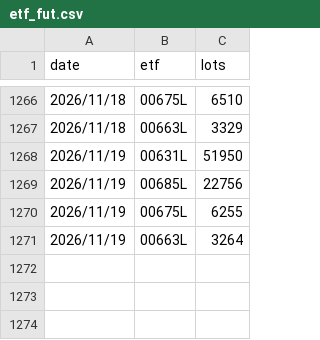
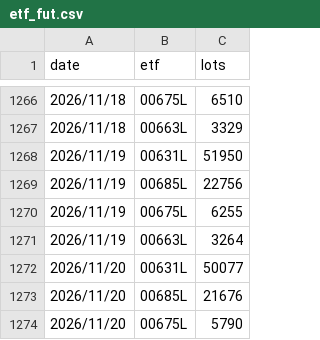
Before and after one commit to uptronyx-debug/taifex-oi-scraper, a CSV file: data/etf_fut.csv, drawn as a sheet; only a part is shown, gaps mark what is left out.

```diff
--- a/data/etf_fut.csv
+++ b/data/etf_fut.csv
@@ -1271 +1271,4 @@ date,etf,lots
 2026/11/19,00663L,3264
+2026/11/20,00631L,50077
+2026/11/20,00685L,21676
+2026/11/20,00675L,5790
```
Also changed, not shown: data/margin.csv, data/margin_top.csv.
